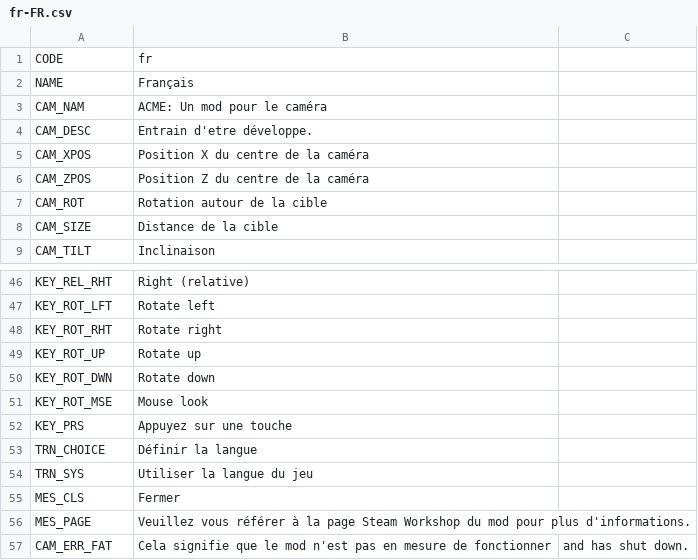
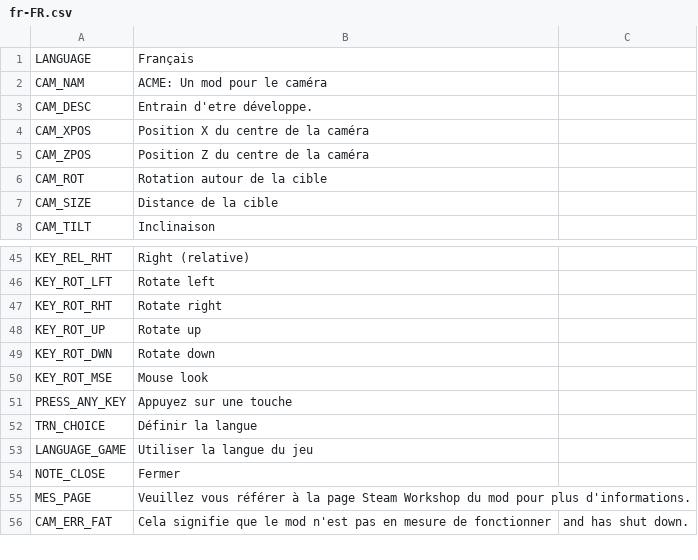
Before and after one commit to algernon-A/ACME, a CSV file: Translations/fr-FR.csv, drawn as a sheet; only a part is shown, gaps mark what is left out; removed rows and columns are numbered as before the commit, all else as after; the diff names each change by its address in the sheet, - before the commit and + after, or states it on an @@ line.

```diff
--- a/Translations/fr-FR.csv
+++ b/Translations/fr-FR.csv
-row 1: CODE | fr
-A1: NAME
+A1: LANGUAGE
-A51: KEY_PRS
+A51: PRESS_ANY_KEY
-A53: TRN_SYS
+A53: LANGUAGE_GAME
-A54: MES_CLS
+A54: NOTE_CLOSE
```
Also changed, not shown: Translations/de-DE.csv, Translations/es-ES.csv, 26 other files.
